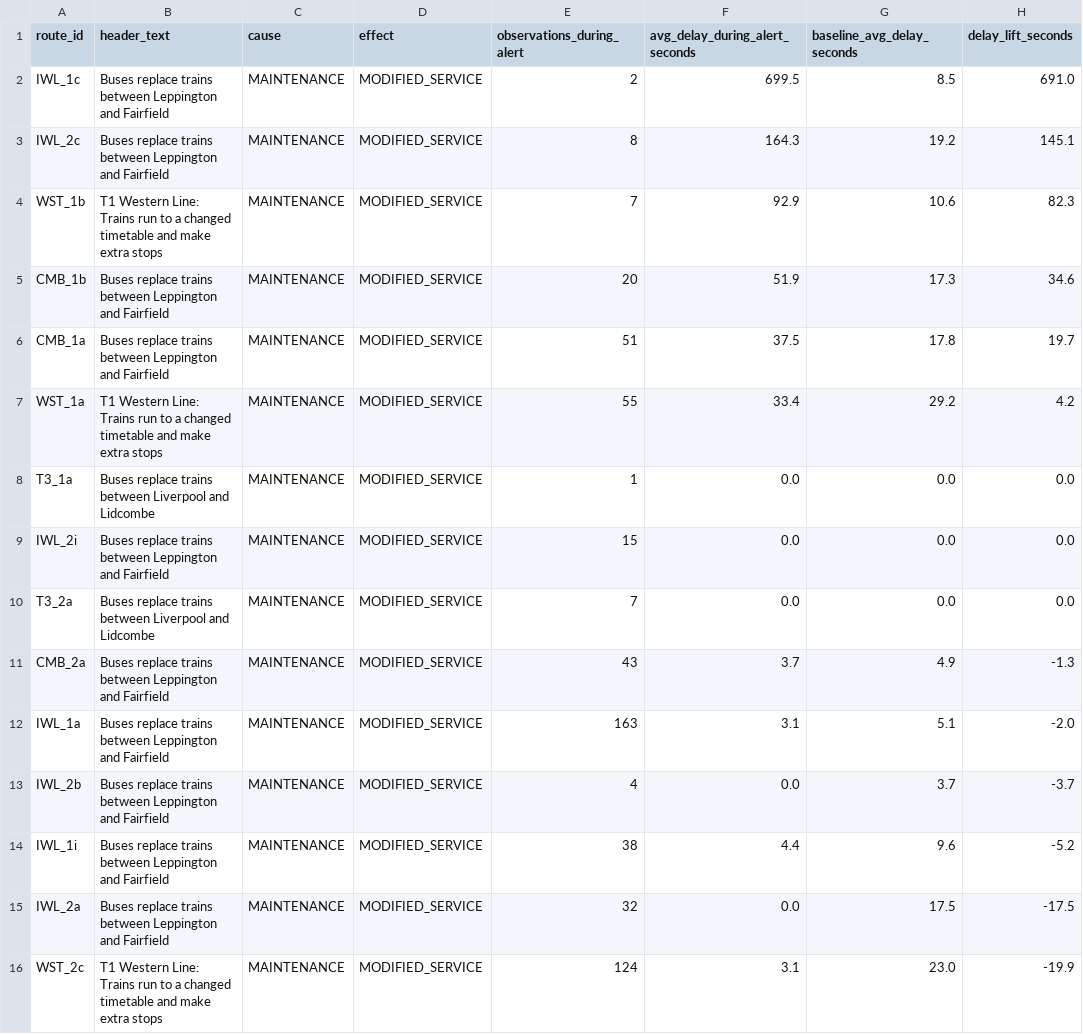
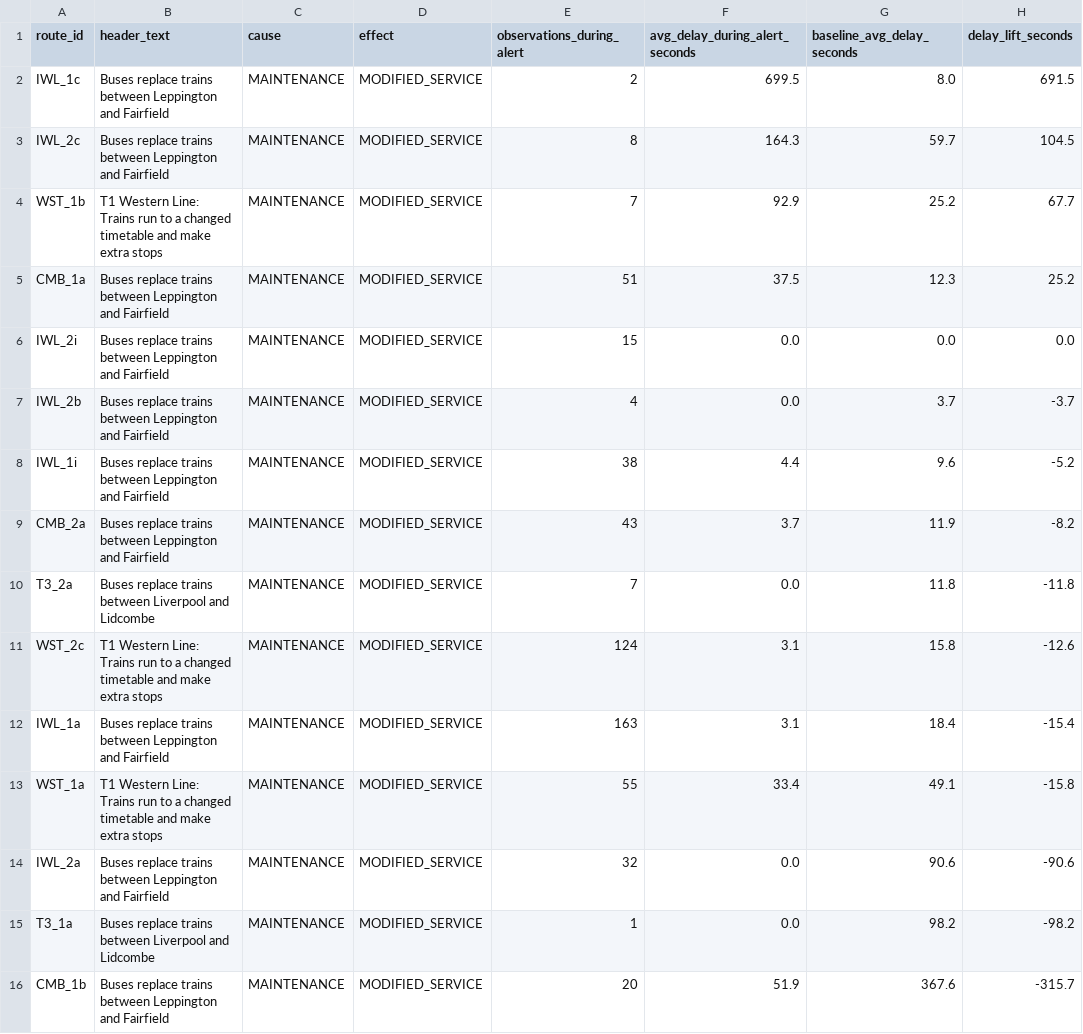
Before and after one commit to MSkandula/sydney-transit-intelligence-platform, a CSV file: tableau/extracts/mart_alert_delay_impact.csv, drawn as a sheet.

Commit message:
Publish second Tableau dashboard: Business Impact (Pareto + alert-delay charts)
Built the Delay Concentration Pareto chart (bars + dual-axis cumulative % line)
and the Alert Delay Impact diverging bar chart, both hand-built in Tableau Public
against mart_line_delay_concentration.csv and mart_alert_delay_impact.csv.
Republished to the same workbook (SydneyTrains-NetworkReliability), so both
dashboards now share one Tableau Public page with separate URLs.

CSV extracts refreshed to current pipeline state (scheduled ingestion has kept
accumulating in the background).

```diff
--- a/tableau/extracts/mart_alert_delay_impact.csv
+++ b/tableau/extracts/mart_alert_delay_impact.csv
@@ -1,16 +1,16 @@
 route_id,header_text,cause,effect,observations_during_alert,avg_delay_during_alert_seconds,baseline_avg_delay_seconds,delay_lift_seconds
-IWL_1c,Buses replace trains between Leppington and Fairfield,MAINTENANCE,MODIFIED_SERVICE,2,699.5,8.5,691.0
-IWL_2c,Buses replace trains between Leppington and Fairfield,MAINTENANCE,MODIFIED_SERVICE,8,164.3,19.2,145.1
-WST_1b,T1 Western Line: Trains run to a changed timetable and make extra stops,MAINTENANCE,MODIFIED_SERVICE,7,92.9,10.6,82.3
-CMB_1b,Buses replace trains between Leppington and Fairfield,MAINTENANCE,MODIFIED_SERVICE,20,51.9,17.3,34.6
-CMB_1a,Buses replace trains between Leppington and Fairfield,MAINTENANCE,MODIFIED_SERVICE,51,37.5,17.8,19.7
-WST_1a,T1 Western Line: Trains run to a changed timetable and make extra stops,MAINTENANCE,MODIFIED_SERVICE,55,33.4,29.2,4.2
-T3_1a,Buses replace trains between Liverpool and Lidcombe,MAINTENANCE,MODIFIED_SERVICE,1,0.0,0.0,0.0
+IWL_1c,Buses replace trains between Leppington and Fairfield,MAINTENANCE,MODIFIED_SERVICE,2,699.5,8.0,691.5
+IWL_2c,Buses replace trains between Leppington and Fairfield,MAINTENANCE,MODIFIED_SERVICE,8,164.3,59.7,104.5
+WST_1b,T1 Western Line: Trains run to a changed timetable and make extra stops,MAINTENANCE,MODIFIED_SERVICE,7,92.9,25.2,67.7
+CMB_1a,Buses replace trains between Leppington and Fairfield,MAINTENANCE,MODIFIED_SERVICE,51,37.5,12.3,25.2
 IWL_2i,Buses replace trains between Leppington and Fairfield,MAINTENANCE,MODIFIED_SERVICE,15,0.0,0.0,0.0
-T3_2a,Buses replace trains between Liverpool and Lidcombe,MAINTENANCE,MODIFIED_SERVICE,7,0.0,0.0,0.0
-CMB_2a,Buses replace trains between Leppington and Fairfield,MAINTENANCE,MODIFIED_SERVICE,43,3.7,4.9,-1.3
-IWL_1a,Buses replace trains between Leppington and Fairfield,MAINTENANCE,MODIFIED_SERVICE,163,3.1,5.1,-2.0
 IWL_2b,Buses replace trains between Leppington and Fairfield,MAINTENANCE,MODIFIED_SERVICE,4,0.0,3.7,-3.7
 IWL_1i,Buses replace trains between Leppington and Fairfield,MAINTENANCE,MODIFIED_SERVICE,38,4.4,9.6,-5.2
-IWL_2a,Buses replace trains between Leppington and Fairfield,MAINTENANCE,MODIFIED_SERVICE,32,0.0,17.5,-17.5
-WST_2c,T1 Western Line: Trains run to a changed timetable and make extra stops,MAINTENANCE,MODIFIED_SERVICE,124,3.1,23.0,-19.9
+CMB_2a,Buses replace trains between Leppington and Fairfield,MAINTENANCE,MODIFIED_SERVICE,43,3.7,11.9,-8.2
+T3_2a,Buses replace trains between Liverpool and Lidcombe,MAINTENANCE,MODIFIED_SERVICE,7,0.0,11.8,-11.8
+WST_2c,T1 Western Line: Trains run to a changed timetable and make extra stops,MAINTENANCE,MODIFIED_SERVICE,124,3.1,15.8,-12.6
+IWL_1a,Buses replace trains between Leppington and Fairfield,MAINTENANCE,MODIFIED_SERVICE,163,3.1,18.4,-15.4
+WST_1a,T1 Western Line: Trains run to a changed timetable and make extra stops,MAINTENANCE,MODIFIED_SERVICE,55,33.4,49.1,-15.8
+IWL_2a,Buses replace trains between Leppington and Fairfield,MAINTENANCE,MODIFIED_SERVICE,32,0.0,90.6,-90.6
+T3_1a,Buses replace trains between Liverpool and Lidcombe,MAINTENANCE,MODIFIED_SERVICE,1,0.0,98.2,-98.2
+CMB_1b,Buses replace trains between Leppington and Fairfield,MAINTENANCE,MODIFIED_SERVICE,20,51.9,367.6,-315.7
```
Also changed, not shown: tableau/extracts/mart_line_delay_concentration.csv, tableau/extracts/mart_route_daily_performance.csv, 5 other files.
